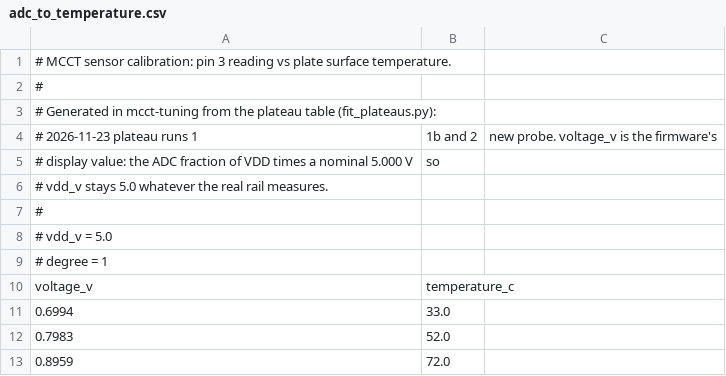
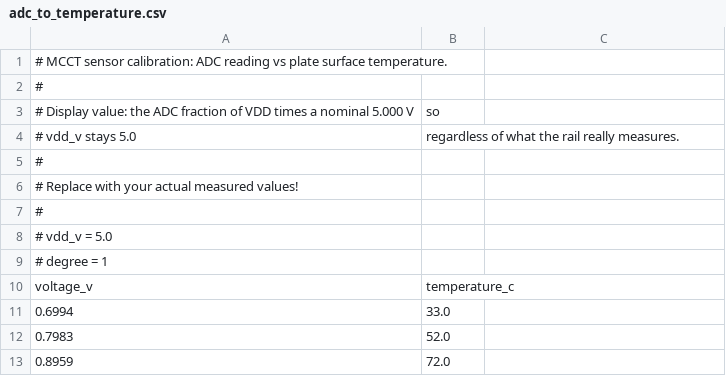
Before and after one commit to bpbwaite/mcct-reflow, a CSV file: mcct-firmware/calibration/adc_to_temperature.csv, drawn as a sheet; only a part is shown.

```diff
--- a/mcct-firmware/calibration/adc_to_temperature.csv
+++ b/mcct-firmware/calibration/adc_to_temperature.csv
@@ -1,7 +1,7 @@
-# MCCT sensor calibration: pin 3 reading vs plate surface temperature.
+# MCCT sensor calibration: ADC reading vs plate surface temperature.
 #
-# Generated in mcct-tuning from the plateau table (fit_plateaus.py):
-# 2026-11-23 plateau runs 1, 1b and 2, new probe. voltage_v is the firmware's
-# display value: the ADC fraction of VDD times a nominal 5.000 V, so
-# vdd_v stays 5.0 whatever the real rail measures.
+# Display value: the ADC fraction of VDD times a nominal 5.000 V, so
+# vdd_v stays 5.0, regardless of what the rail really measures.
+#
+# Replace with your actual measured values!
 #
```
Also changed, not shown: 2 other files.
